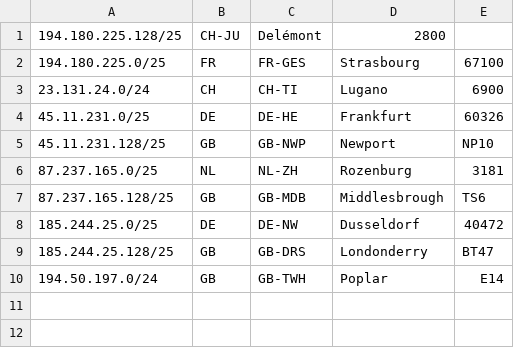
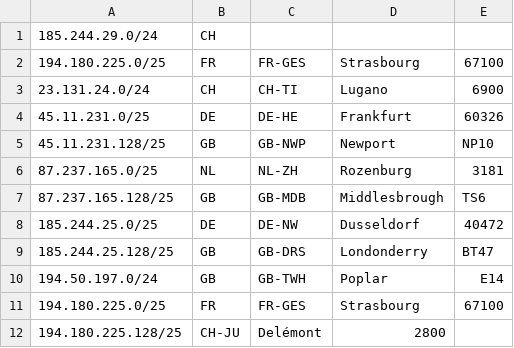
Before and after one commit to freemesh-networks/geofeeds, a CSV file: geofeeds.csv, drawn as a sheet.

Commit message:
Update geofeeds.csv

```diff
--- a/geofeeds.csv
+++ b/geofeeds.csv
@@ -1,2 +1,2 @@
-194.180.225.128/25,CH-JU,Delémont,2800
+185.244.29.0/24,CH
 194.180.225.0/25,FR,FR-GES,Strasbourg,67100
@@ -10 +10,3 @@
 194.50.197.0/24,GB,GB-TWH,Poplar,E14
+194.180.225.0/25,FR,FR-GES,Strasbourg,67100
+194.180.225.128/25,CH-JU,Delémont,2800
```
